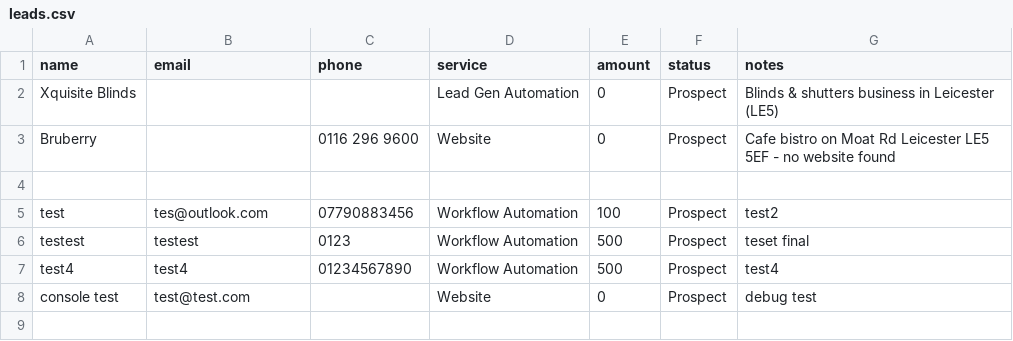
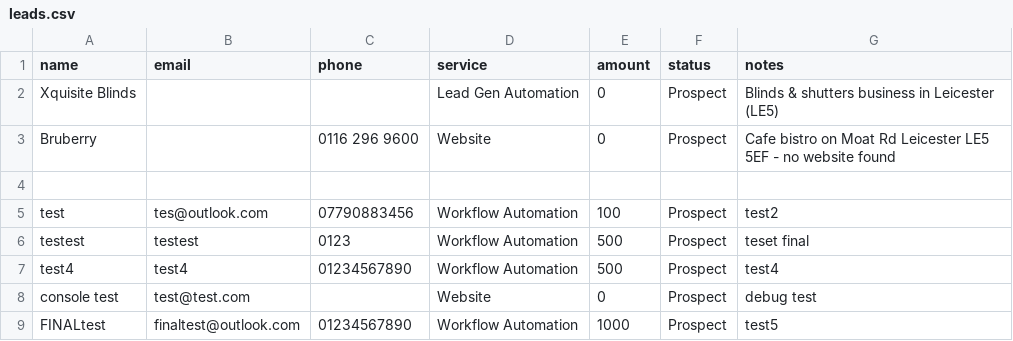
Before and after one commit to Zayaan777/freeup-crm, a CSV file: leads.csv, drawn as a sheet; the diff names each change by its address in the sheet, - before the commit and + after, or states it on an @@ line.

Commit message:
Add client: FINALtest

```diff
--- a/leads.csv
+++ b/leads.csv
+row 9: FINALtest | finaltest@outlook.com | 01234567890 | Workflow Automation | 1000 | Prospect | test5
```
